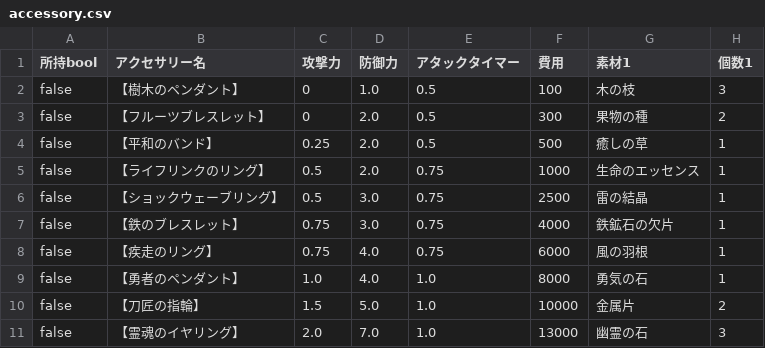
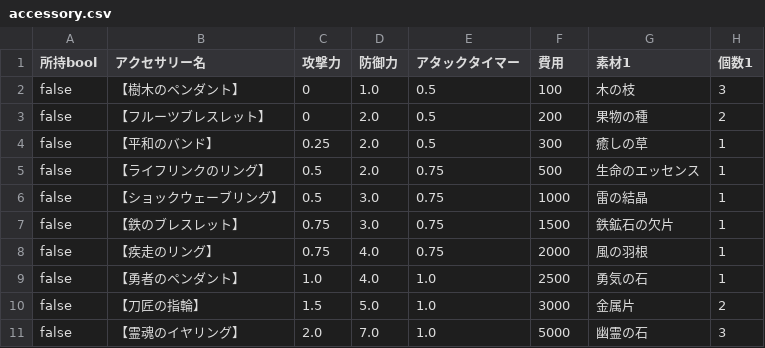
Before and after one commit to yuyuyu2118/golang-TypingApp-ongoing, a CSV file: assets/shop/accessory.csv, drawn as a sheet; only a part is shown; the diff names each change by its address in the sheet, - before the commit and + after, or states it on an @@ line.

```diff
--- a/assets/shop/accessory.csv
+++ b/assets/shop/accessory.csv
-F3 (費用): 300
+F3 (費用): 200
-F4 (費用): 500
+F4 (費用): 300
-F5 (費用): 1000
+F5 (費用): 500
-F6 (費用): 2500
+F6 (費用): 1000
-F7 (費用): 4000
+F7 (費用): 1500
-F8 (費用): 6000
+F8 (費用): 2000
-F9 (費用): 8000
+F9 (費用): 2500
-F10 (費用): 10000
+F10 (費用): 3000
-F11 (費用): 13000
+F11 (費用): 5000
```
Also changed, not shown: assets/fonts/kanji.csv, assets/question/question2_6.csv, 7 other files.
